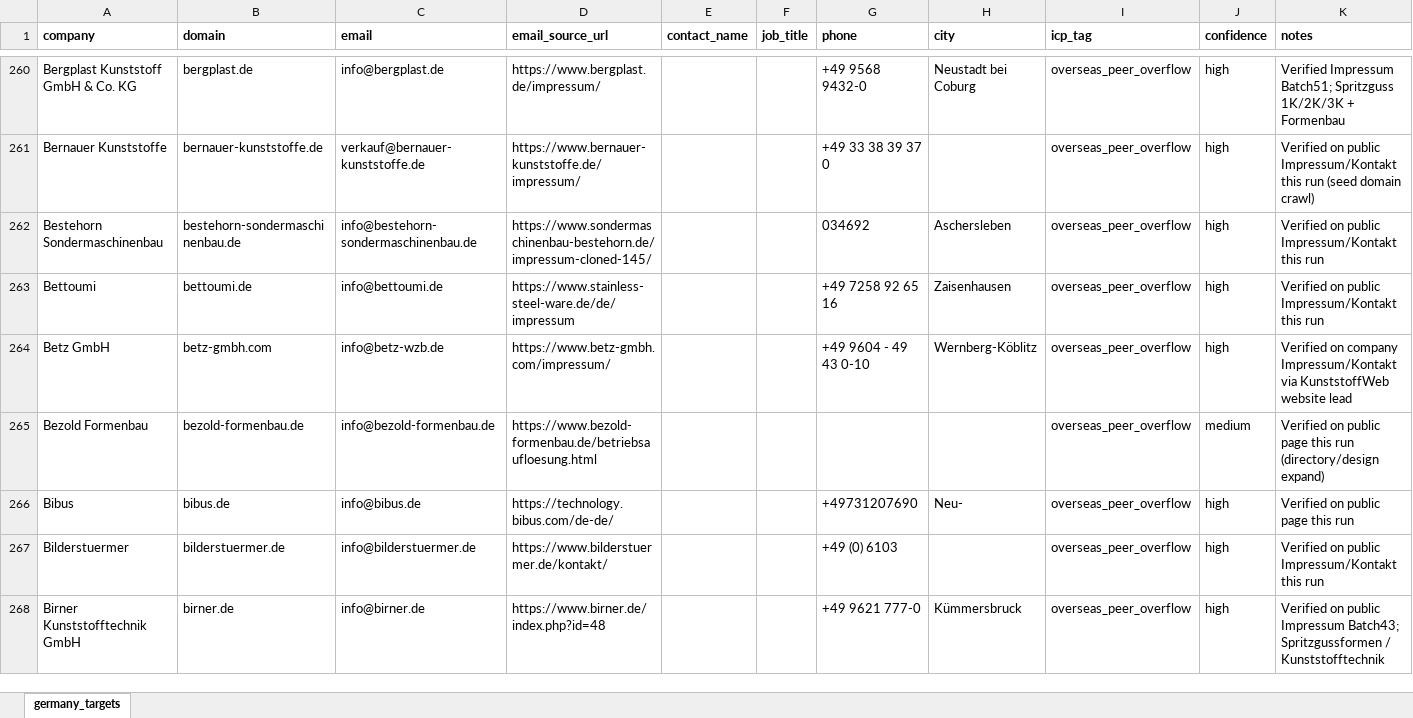
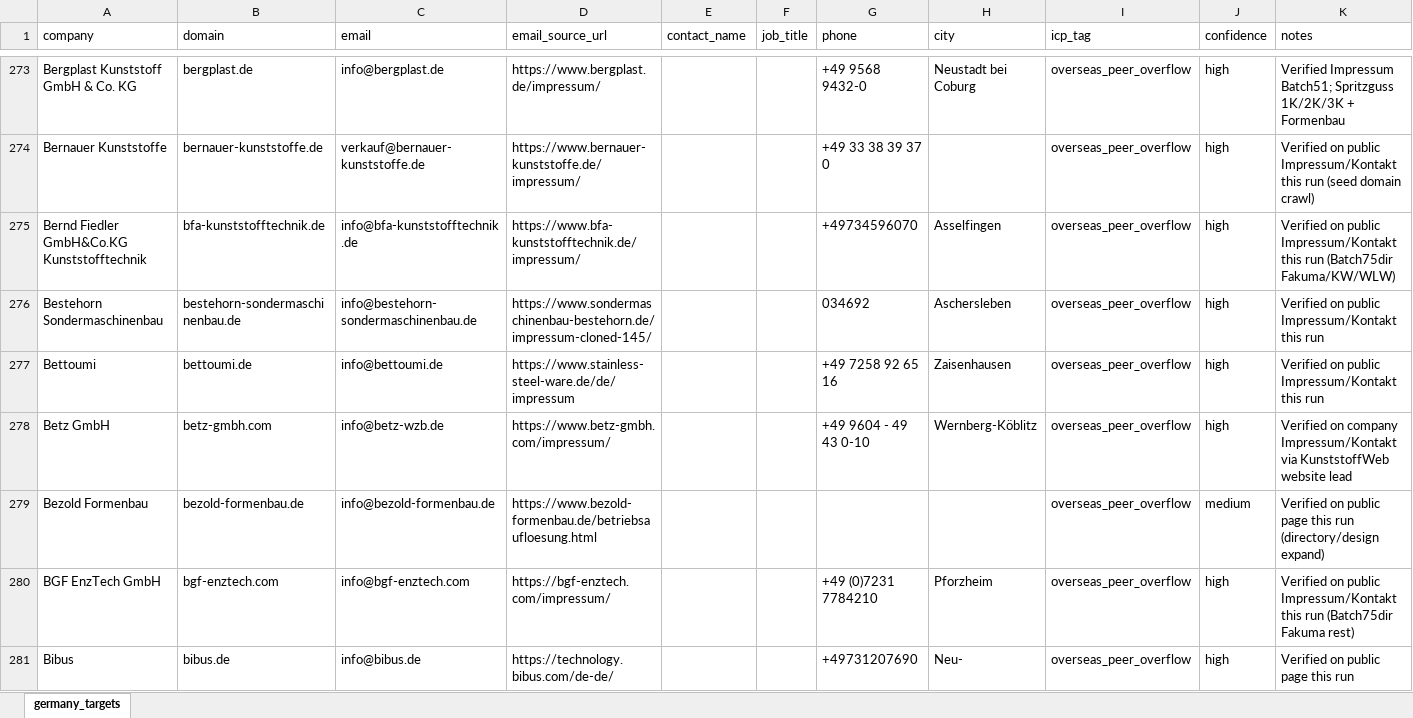
Before and after one commit to lee-lwj/ai, an Excel workbook: mouldible-export-ai/data/germany_targets.xlsx, sheet germany_targets, drawn as a sheet; only a part is shown, gaps mark what is left out; the shorter side is filled out with more unchanged rows; values as stored, in another font and other column widths than the file's, no borders; the diff covers the shown part only; the diff names each change by its address in the sheet, - before the commit and + after, or states it on an @@ line.

```diff
--- a/mouldible-export-ai/data/germany_targets.xlsx (sheet germany_targets)
+++ b/mouldible-export-ai/data/germany_targets.xlsx (sheet germany_targets)
-A1:K1 bold: on
+A1:K1 bold: off
+row 275: Bernd Fiedler GmbH&Co.KG Kunststofftechnik | bfa-kunststofftechnik.de | info@bfa-kunststofftechnik.de | https://www.bfa-kunststofftechnik.de/impressum/ |  |  | +49734596070 | Asselfingen | overseas_peer_overflow | high | Verified on public Impressum/Kontakt this run (Batch75dir Fakuma/KW/WLW)
+row 280: BGF EnzTech GmbH | bgf-enztech.com | info@bgf-enztech.com | https://bgf-enztech.com/impressum/ |  |  | +49 (0)7231 7784210 | Pforzheim | overseas_peer_overflow | high | Verified on public Impressum/Kontakt this run (Batch75dir Fakuma rest)
```
Also changed, not shown: 217 added rows elsewhere in this sheet, 2 other files.
